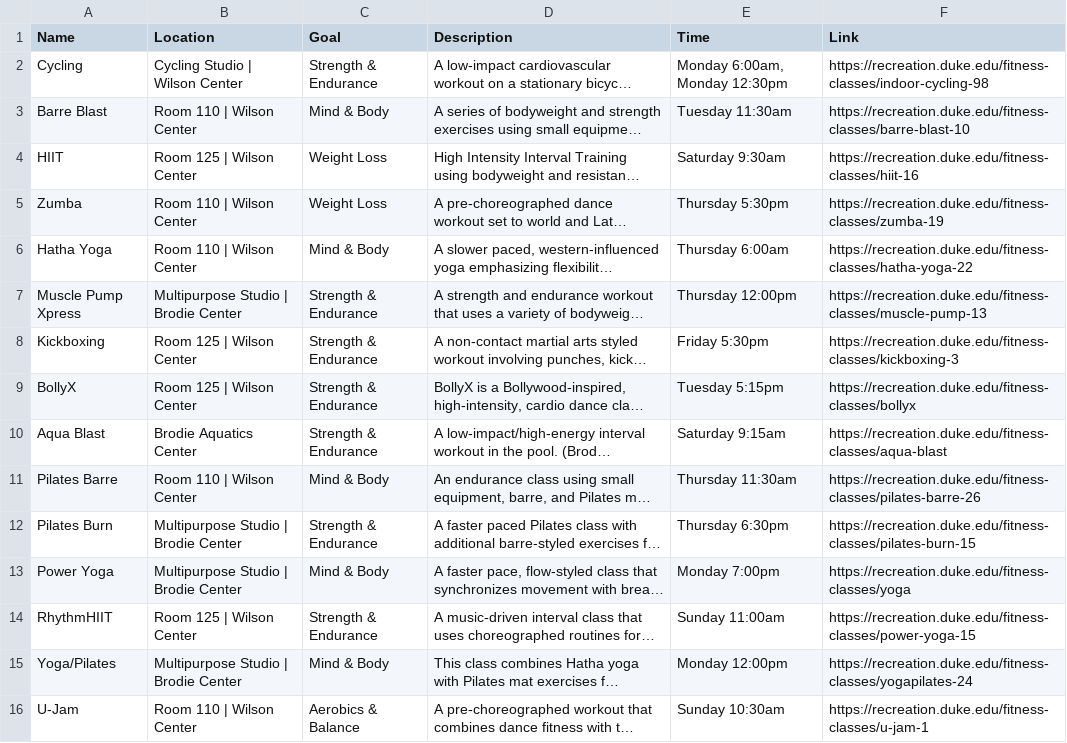
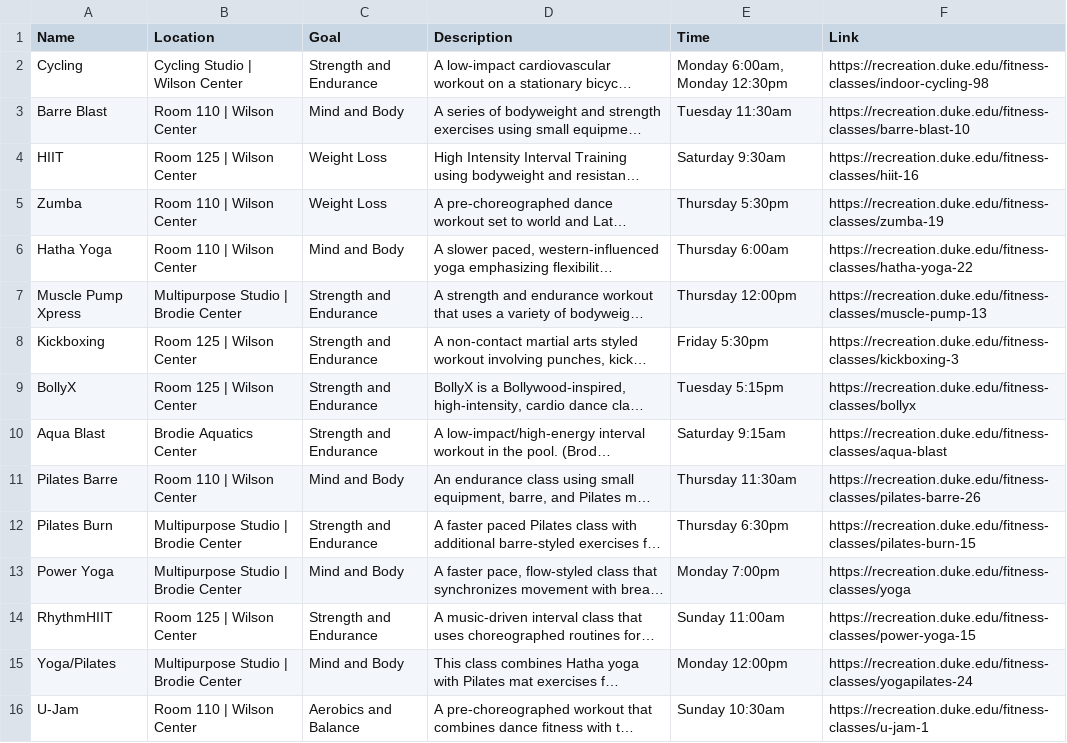
Before and after one commit to shamystic/workit, a CSV file: sql/workout_classes.csv, drawn as a sheet; long unchanged cells end in …; the diff names each change by its address in the sheet, - before the commit and + after, or states it on an @@ line.

Commit message:
Added goal field to register form and made changes to register route, added new field to workout form, merged with master

```diff
--- a/sql/workout_classes.csv
+++ b/sql/workout_classes.csv
-C2 (Goal): Strength & Endurance
+C2 (Goal): Strength and Endurance
-C3 (Goal): Mind & Body
+C3 (Goal): Mind and Body
-C6 (Goal): Mind & Body
+C6 (Goal): Mind and Body
-C7:C10 (Goal): Strength & Endurance
+C7:C10 (Goal): Strength and Endurance
-C11 (Goal): Mind & Body
+C11 (Goal): Mind and Body
-C12 (Goal): Strength & Endurance
+C12 (Goal): Strength and Endurance
-C13 (Goal): Mind & Body
+C13 (Goal): Mind and Body
-C14 (Goal): Strength & Endurance
+C14 (Goal): Strength and Endurance
-C15 (Goal): Mind & Body
+C15 (Goal): Mind and Body
-C16 (Goal): Aerobics & Balance
+C16 (Goal): Aerobics and Balance
```
Also changed, not shown: 5 other files.
